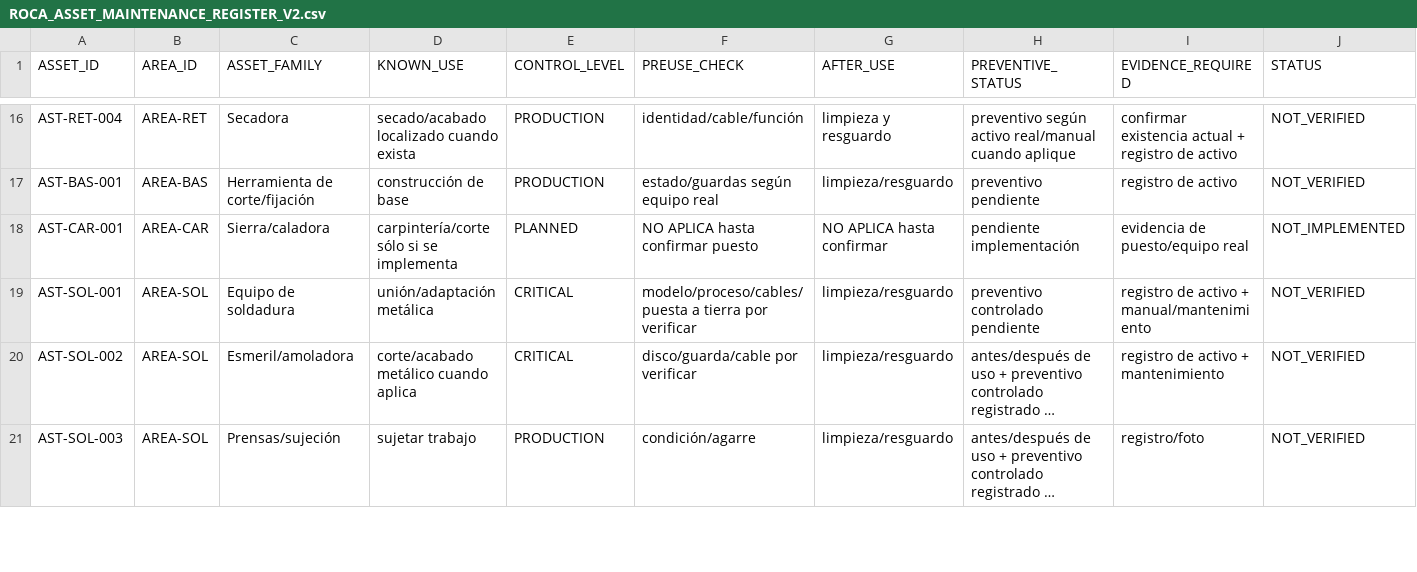
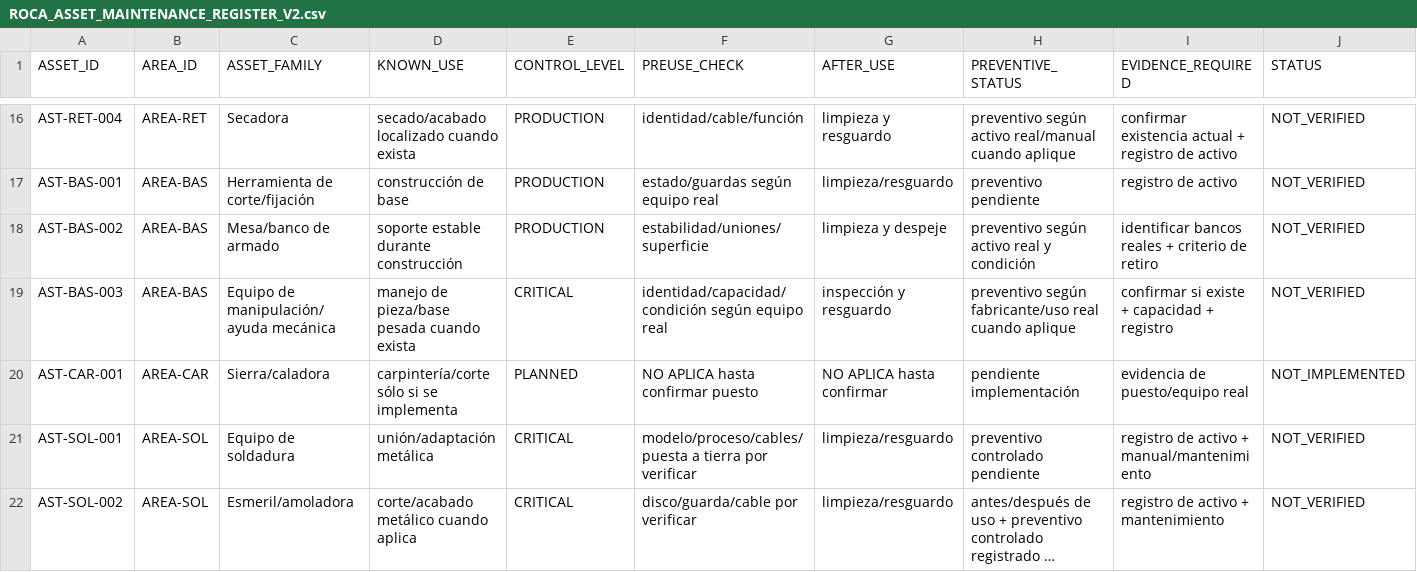
Before and after one commit to romerobarcenabraulio-hash/ROCA-TAX, a CSV file: ops/control/ROCA_ASSET_MAINTENANCE_REGISTER_V2.csv, drawn as a sheet; only a part is shown, gaps mark what is left out; the shorter side is filled out with more unchanged rows; long unchanged cells end in ….

Commit message:
Add Bases support and handling assets

```diff
--- a/ops/control/ROCA_ASSET_MAINTENANCE_REGISTER_V2.csv
+++ b/ops/control/ROCA_ASSET_MAINTENANCE_REGISTER_V2.csv
@@ -17,2 +17,4 @@ AST-RET-004,AREA-RET,Secadora,secado/acabado localizado cuando exista,PRODUCTION
 AST-BAS-001,AREA-BAS,Herramienta de corte/fijación,construcción de base,PRODUCTION,estado/guardas según equipo real,limpieza/resguardo,preventivo pendiente,registro de activo,NOT_VERIFIED
+AST-BAS-002,AREA-BAS,Mesa/banco de armado,soporte estable durante construcción,PRODUCTION,estabilidad/uniones/superficie,limpieza y despeje,preventivo según activo real y condición,identificar bancos reales + criterio de retiro,NOT_VERIFIED
+AST-BAS-003,AREA-BAS,Equipo de manipulación/ayuda mecánica,manejo de pieza/base pesada cuando exista,CRITICAL,identidad/capacidad/condición según equipo real,inspección y resguardo,preventivo según fabricante/uso real cuando aplique,confirmar si existe + capacidad + registro,NOT_VERIFIED
 AST-CAR-001,AREA-CAR,Sierra/caladora,carpintería/corte sólo si se implementa,PLANNED,NO APLICA hasta confirmar puesto,NO APLICA hasta confirmar,pendiente implementación,evidencia de puesto/equipo real,NOT_IMPLEMENTED
```
